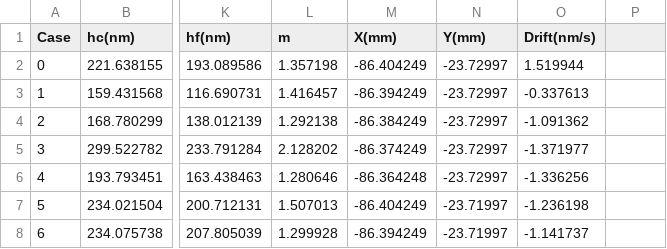
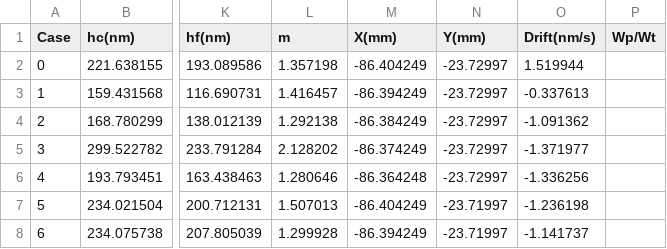
Before and after one commit to JoeSpencer1/deep-learning-for-indentation, a CSV file: data/Ti33_250a.csv, drawn as a sheet; only a part is shown, gaps mark what is left out; the diff names each change by its address in the sheet, - before the commit and + after, or states it on an @@ line.

```diff
--- a/data/Ti33_250a.csv
+++ b/data/Ti33_250a.csv
-P1: (empty)
+P1: Wp/Wt
```
Also changed, not shown: data/Ti33_25a.csv, 13 other files.
